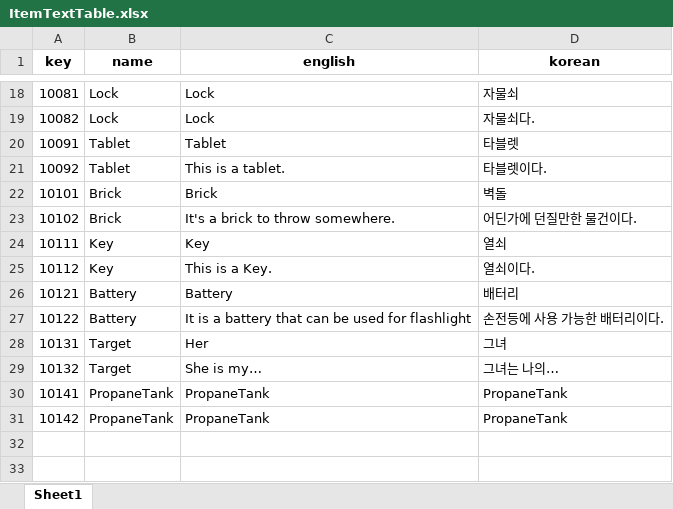
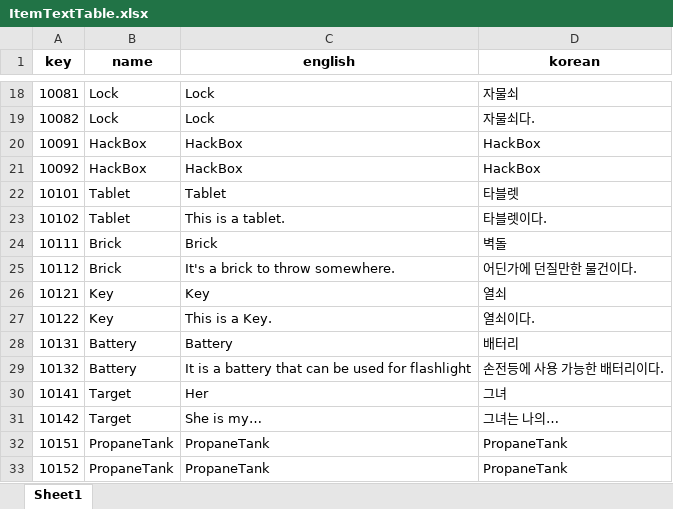
Before and after one commit to minsu454/Invisiphobia_NullPath, an Excel workbook: ExcelToJsonWizard-main/excel_files/ItemTextTable.xlsx, sheet Sheet1, drawn as a sheet; only a part is shown, gaps mark what is left out; values as stored, in another font and other column widths than the file's, no borders; addresses are those after the commit; the diff names each change by its address in the sheet, - before the commit and + after, or states it on an @@ line.

```diff
--- a/ExcelToJsonWizard-main/excel_files/ItemTextTable.xlsx (sheet Sheet1)
+++ b/ExcelToJsonWizard-main/excel_files/ItemTextTable.xlsx (sheet Sheet1)
+row 20: 10091 | HackBox | HackBox | HackBox
+row 21: 10092 | HackBox | HackBox | HackBox
-A22 (key): 10091
+A22 (key): 10101
-A23 (key): 10092
+A23 (key): 10102
-A24 (key): 10101
+A24 (key): 10111
-A25 (key): 10102
+A25 (key): 10112
-A26 (key): 10111
+A26 (key): 10121
-A27 (key): 10112
+A27 (key): 10122
-A28 (key): 10121
+A28 (key): 10131
-A29 (key): 10122
+A29 (key): 10132
-A30 (key): 10131
+A30 (key): 10141
-A31 (key): 10132
+A31 (key): 10142
-A32 (key): 10141
+A32 (key): 10151
-A33 (key): 10142
+A33 (key): 10152
```
Also changed, not shown: ExcelToJsonWizard-main/excel_files/InteractTextTable.xlsx, ExcelToJsonWizard-main/excel_files/ItemTable.xlsx, 3 other files.
